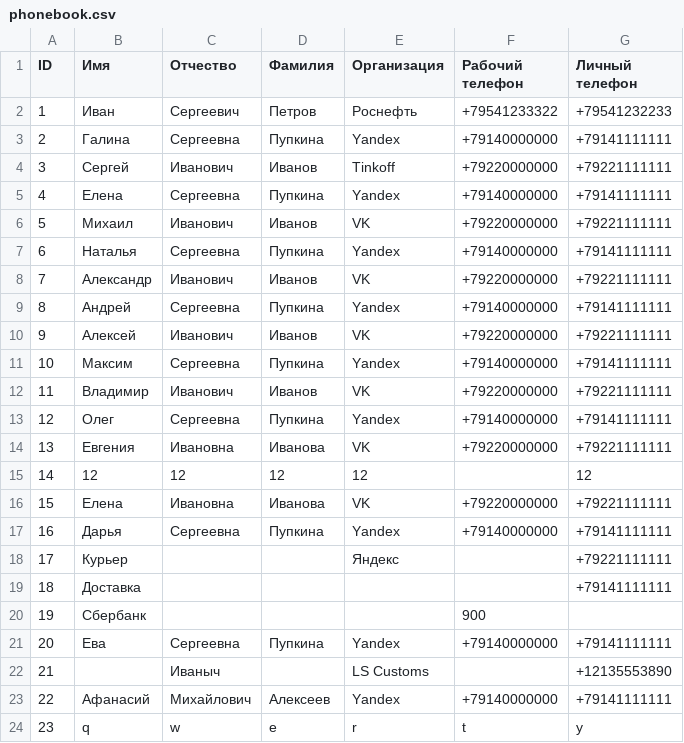
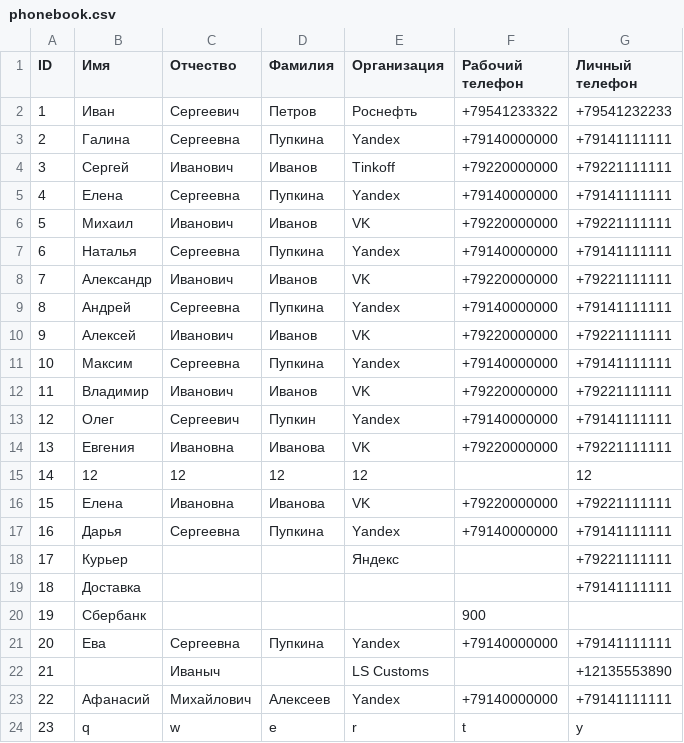
Before and after one commit to JustKappaMan/Phonebook-Interview-Task, a CSV file: phonebook.csv, drawn as a sheet.

```diff
--- a/phonebook.csv
+++ b/phonebook.csv
@@ -12,3 +12,3 @@ ID,Имя,Отчество,Фамилия,Организация,Рабочий
 11,Владимир,Иванович,Иванов,VK,+79220000000,+79221111111
-12,Олег,Сергеевна,Пупкина,Yandex,+79140000000,+79141111111
+12,Олег,Сергеевич,Пупкин,Yandex,+79140000000,+79141111111
 13,Евгения,Ивановна,Иванова,VK,+79220000000,+79221111111
```
Also changed, not shown: 2 other files.
